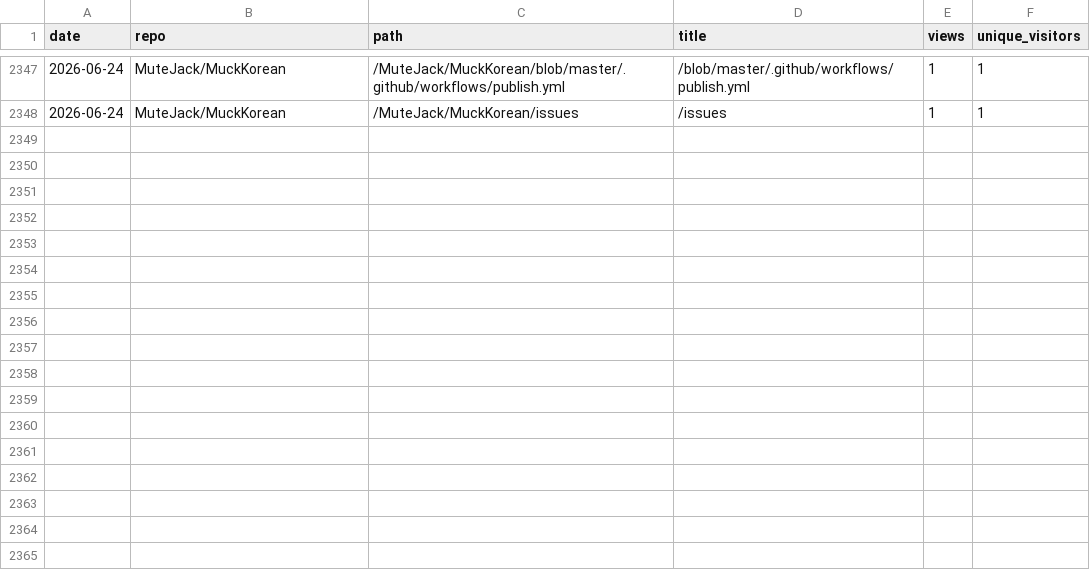
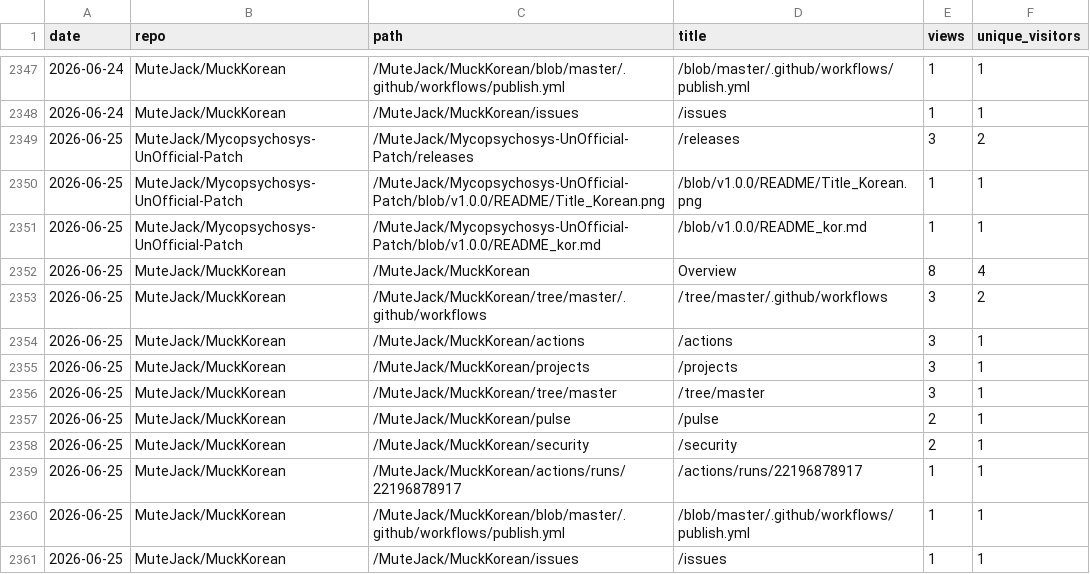
Before and after one commit to MuteJack/Traffic_Collector, a CSV file: stats/traffic_paths.csv, drawn as a sheet; only a part is shown, gaps mark what is left out; the diff names each change by its address in the sheet, - before the commit and + after, or states it on an @@ line.

```diff
--- a/stats/traffic_paths.csv
+++ b/stats/traffic_paths.csv
+row 2349: 2026-06-25 | MuteJack/Mycopsychosys-UnOfficial-Patch | /MuteJack/Mycopsychosys-UnOfficial-Patch/releases | /releases | 3 | 2
+row 2350: 2026-06-25 | MuteJack/Mycopsychosys-UnOfficial-Patch | /MuteJack/Mycopsychosys-UnOfficial-Patch/blob/v1.0.0/README/Title_Korean.png | /blob/v1.0.0/README/Title_Korean.png | 1 | 1
+row 2351: 2026-06-25 | MuteJack/Mycopsychosys-UnOfficial-Patch | /MuteJack/Mycopsychosys-UnOfficial-Patch/blob/v1.0.0/README_kor.md | /blob/v1.0.0/README_kor.md | 1 | 1
+row 2352: 2026-06-25 | MuteJack/MuckKorean | /MuteJack/MuckKorean | Overview | 8 | 4
+row 2353: 2026-06-25 | MuteJack/MuckKorean | /MuteJack/MuckKorean/tree/master/.github/workflows | /tree/master/.github/workflows | 3 | 2
+row 2354: 2026-06-25 | MuteJack/MuckKorean | /MuteJack/MuckKorean/actions | /actions | 3 | 1
+row 2355: 2026-06-25 | MuteJack/MuckKorean | /MuteJack/MuckKorean/projects | /projects | 3 | 1
+row 2356: 2026-06-25 | MuteJack/MuckKorean | /MuteJack/MuckKorean/tree/master | /tree/master | 3 | 1
+row 2357: 2026-06-25 | MuteJack/MuckKorean | /MuteJack/MuckKorean/pulse | /pulse | 2 | 1
+row 2358: 2026-06-25 | MuteJack/MuckKorean | /MuteJack/MuckKorean/security | /security | 2 | 1
+row 2359: 2026-06-25 | MuteJack/MuckKorean | /MuteJack/MuckKorean/actions/runs/22196878917 | /actions/runs/22196878917 | 1 | 1
+row 2360: 2026-06-25 | MuteJack/MuckKorean | /MuteJack/MuckKorean/blob/master/.github/workflows/publish.yml | /blob/master/.github/workflows/publish.yml | 1 | 1
+row 2361: 2026-06-25 | MuteJack/MuckKorean | /MuteJack/MuckKorean/issues | /issues | 1 | 1
```
Also changed, not shown: stats/monthly.csv, stats/releases_daily.csv, 5 other files.
